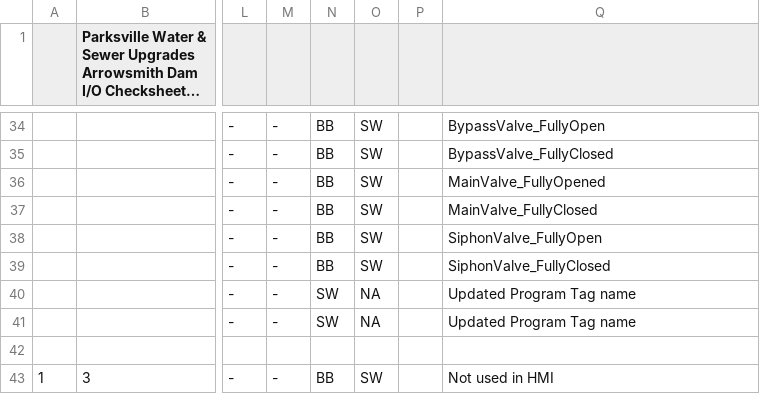
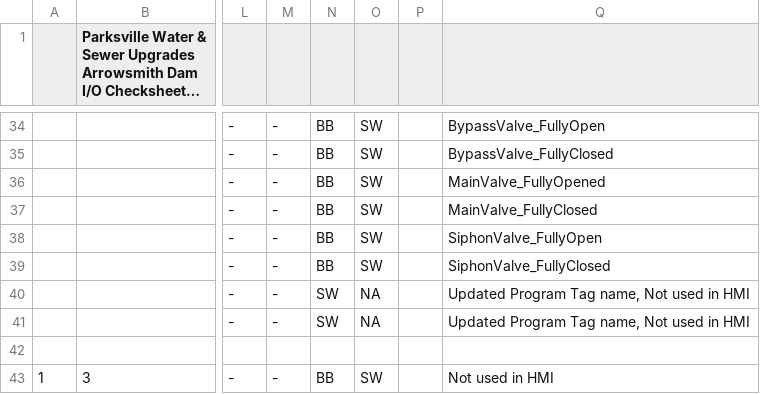
Before and after one commit to WSWallace-62/Arrowsmith_Dam_PLC, a CSV file: Misc_Docs/IOChecksheet-SFAT_Arrowsmith - Update Nov 12 by Scott.csv, drawn as a sheet; only a part is shown, gaps mark what is left out; long unchanged cells end in …; the diff covers the shown part only; the diff names each change by its address in the sheet, - before the commit and + after, or states it on an @@ line.

```diff
--- a/Misc_Docs/IOChecksheet-SFAT_Arrowsmith - Update Nov 12 by Scott.csv
+++ b/Misc_Docs/IOChecksheet-SFAT_Arrowsmith - Update Nov 12 by Scott.csv
-Q40:Q41: Updated Program Tag name
+Q40:Q41: Updated Program Tag name, Not used in HMI
```
Also changed, not shown: 13 edited cells elsewhere in this file.
